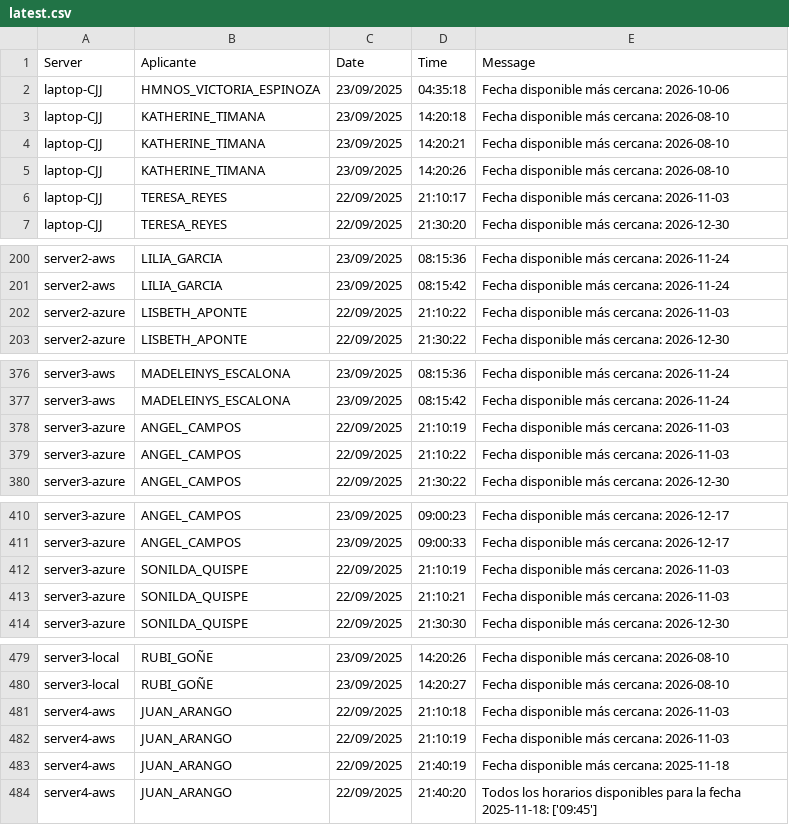
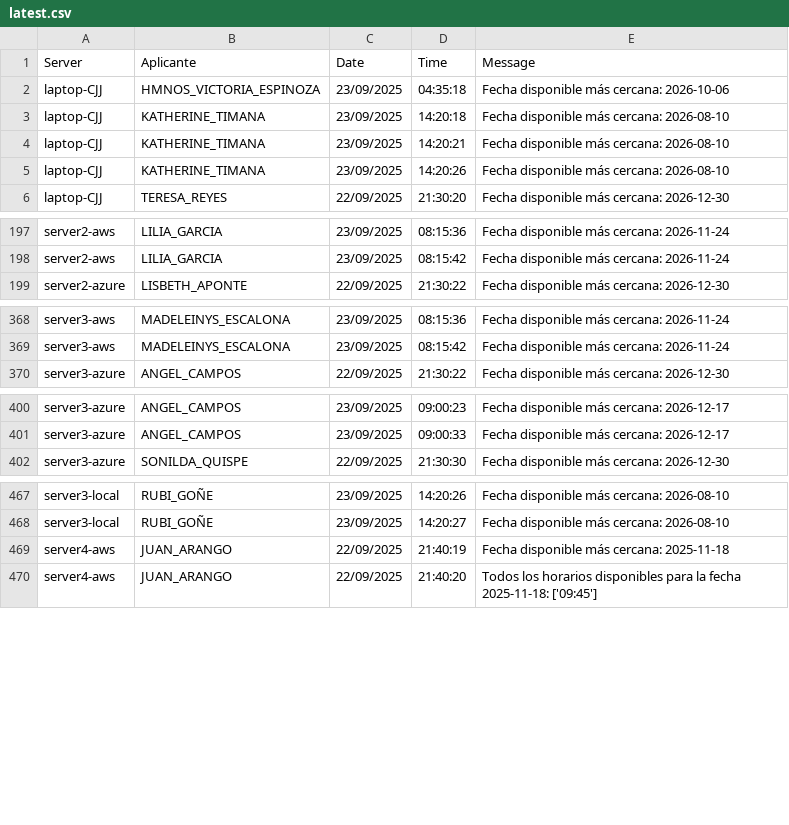
Before and after one commit to mcjha22025/disponibilidades, a CSV file: latest.csv, drawn as a sheet; only a part is shown, gaps mark what is left out; the diff covers the shown part only; the diff names each change by its address in the sheet, - before the commit and + after, or states it on an @@ line.

```diff
--- a/latest.csv
+++ b/latest.csv
-row 6: laptop-CJJ | TERESA_REYES | 22/09/2025 | 21:10:17 | Fecha disponible más cercana: 2026-11-03
-row 202: server2-azure | LISBETH_APONTE | 22/09/2025 | 21:10:22 | Fecha disponible más cercana: 2026-11-03
-row 378: server3-azure | ANGEL_CAMPOS | 22/09/2025 | 21:10:19 | Fecha disponible más cercana: 2026-11-03
-row 379: server3-azure | ANGEL_CAMPOS | 22/09/2025 | 21:10:22 | Fecha disponible más cercana: 2026-11-03
-row 412: server3-azure | SONILDA_QUISPE | 22/09/2025 | 21:10:19 | Fecha disponible más cercana: 2026-11-03
-row 413: server3-azure | SONILDA_QUISPE | 22/09/2025 | 21:10:21 | Fecha disponible más cercana: 2026-11-03
-row 481: server4-aws | JUAN_ARANGO | 22/09/2025 | 21:10:18 | Fecha disponible más cercana: 2026-11-03
-row 482: server4-aws | JUAN_ARANGO | 22/09/2025 | 21:10:19 | Fecha disponible más cercana: 2026-11-03
```
Also changed, not shown: 12 removed rows elsewhere in this file.
